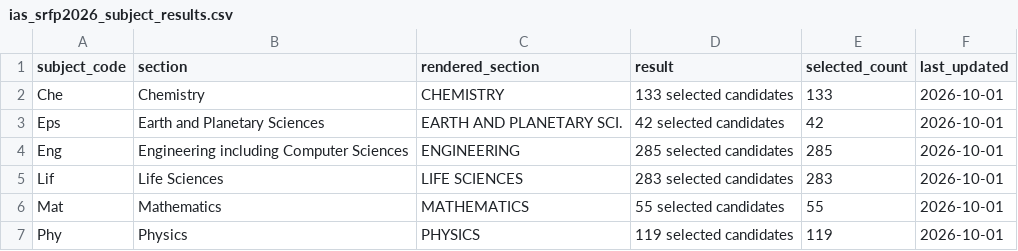
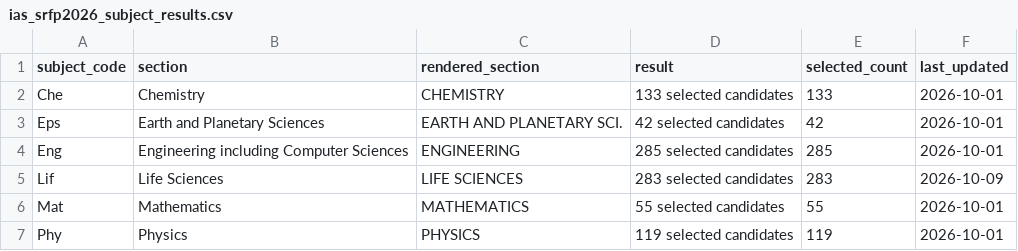
Before and after one commit to cneuralnetwork/ias-srfp-2026-dashboard, a CSV file: ias_srfp2026_subject_results.csv, drawn as a sheet.

```diff
--- a/ias_srfp2026_subject_results.csv
+++ b/ias_srfp2026_subject_results.csv
@@ -4,3 +4,3 @@ Eps,Earth and Planetary Sciences,EARTH AND PLANETARY SCI.,42 selected candidates
 Eng,Engineering including Computer Sciences,ENGINEERING,285 selected candidates,285,2026-10-01
-Lif,Life Sciences,LIFE SCIENCES,283 selected candidates,283,2026-10-01
+Lif,Life Sciences,LIFE SCIENCES,283 selected candidates,283,2026-10-09
 Mat,Mathematics,MATHEMATICS,55 selected candidates,55,2026-10-01
```
Also changed, not shown: ias_srfp2026_selected_people.csv, 1 other file.
